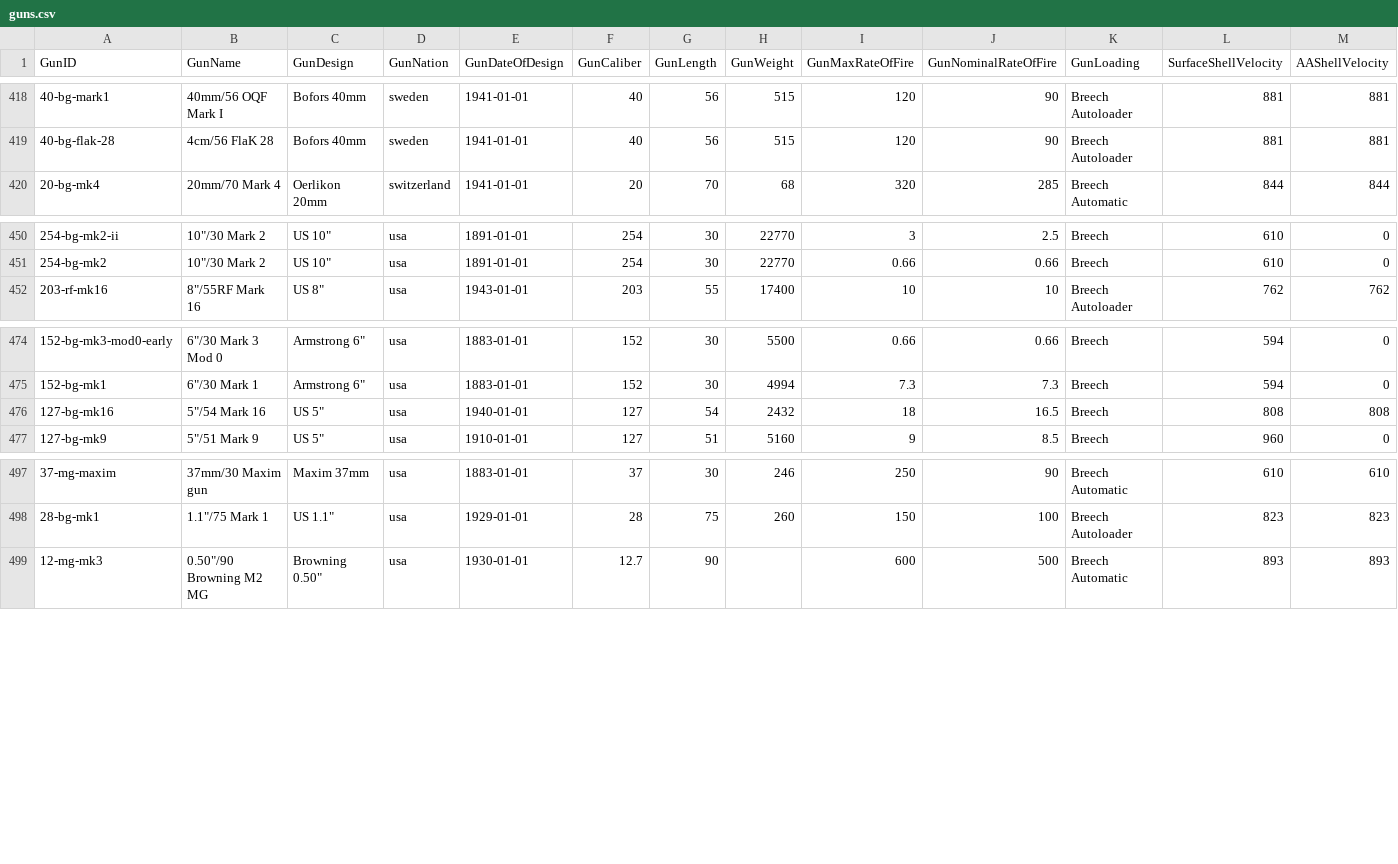
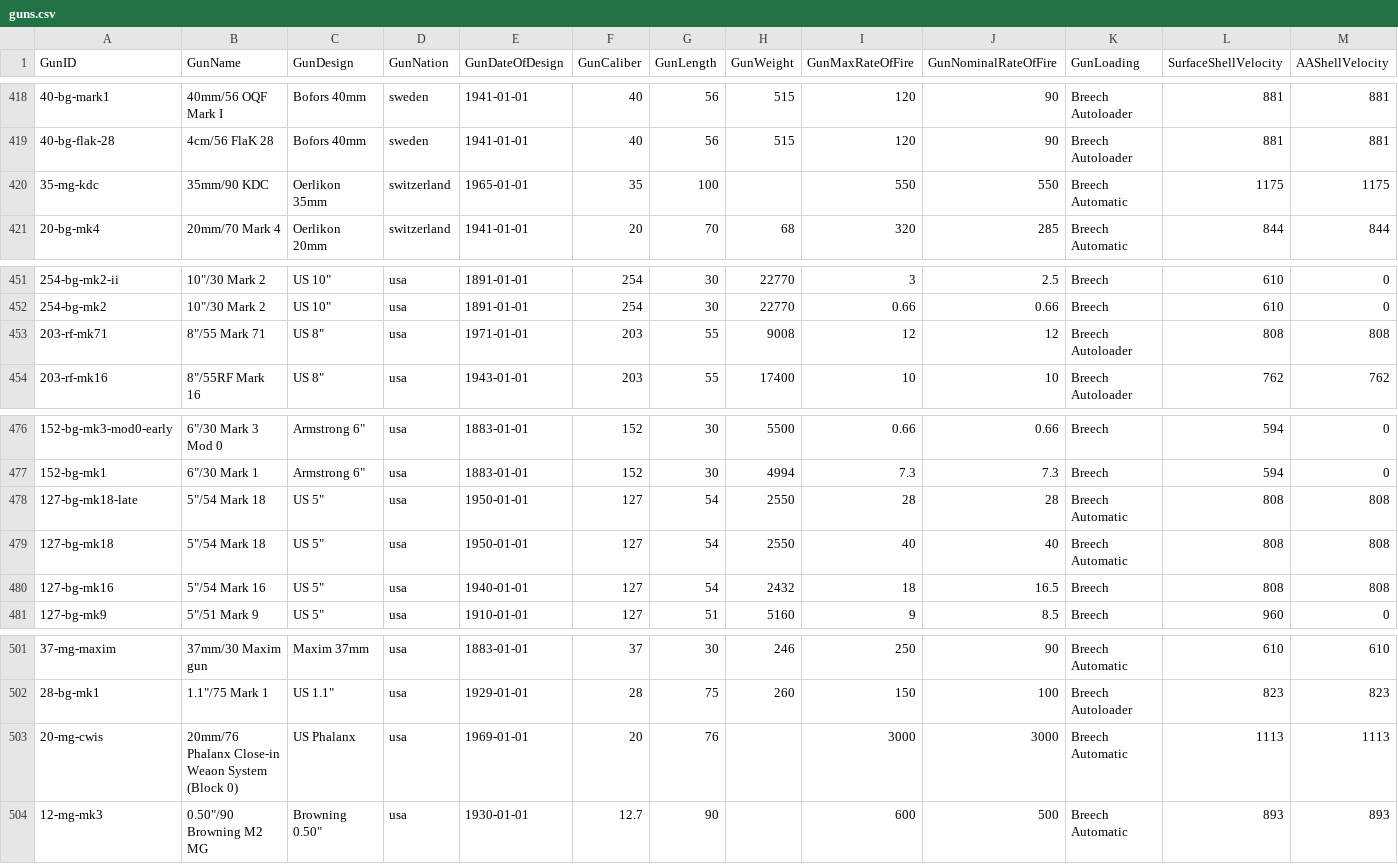
Before and after one commit to jasonmarcher/ferrous-dressed-vessels, a CSV file: res/prebuilt/guns.csv, drawn as a sheet; only a part is shown, gaps mark what is left out; rows hold the shown columns only; the diff names each change by its address in the sheet, - before the commit and + after, or states it on an @@ line.

```diff
--- a/res/prebuilt/guns.csv
+++ b/res/prebuilt/guns.csv
+row 420: 35-mg-kdc | 35mm/90 KDC | Oerlikon 35mm | switzerland | 1965-01-01 | 35 | 100 |  | 550 | 550 | Breech Automatic | 1175 | 1175
+row 453: 203-rf-mk71 | 8"/55 Mark 71 | US 8" | usa | 1971-01-01 | 203 | 55 | 9008 | 12 | 12 | Breech Autoloader | 808 | 808
+row 478: 127-bg-mk18-late | 5"/54 Mark 18 | US 5" | usa | 1950-01-01 | 127 | 54 | 2550 | 28 | 28 | Breech Automatic | 808 | 808
+row 479: 127-bg-mk18 | 5"/54 Mark 18 | US 5" | usa | 1950-01-01 | 127 | 54 | 2550 | 40 | 40 | Breech Automatic | 808 | 808
+row 503: 20-mg-cwis | 20mm/76 Phalanx Close-in Weaon System (Block 0) | US Phalanx | usa | 1969-01-01 | 20 | 76 |  | 3000 | 3000 | Breech Automatic | 1113 | 1113
```
Also changed, not shown: res/prebuilt/ammo.csv, res/prebuilt/batteries.csv, 3 other files.
